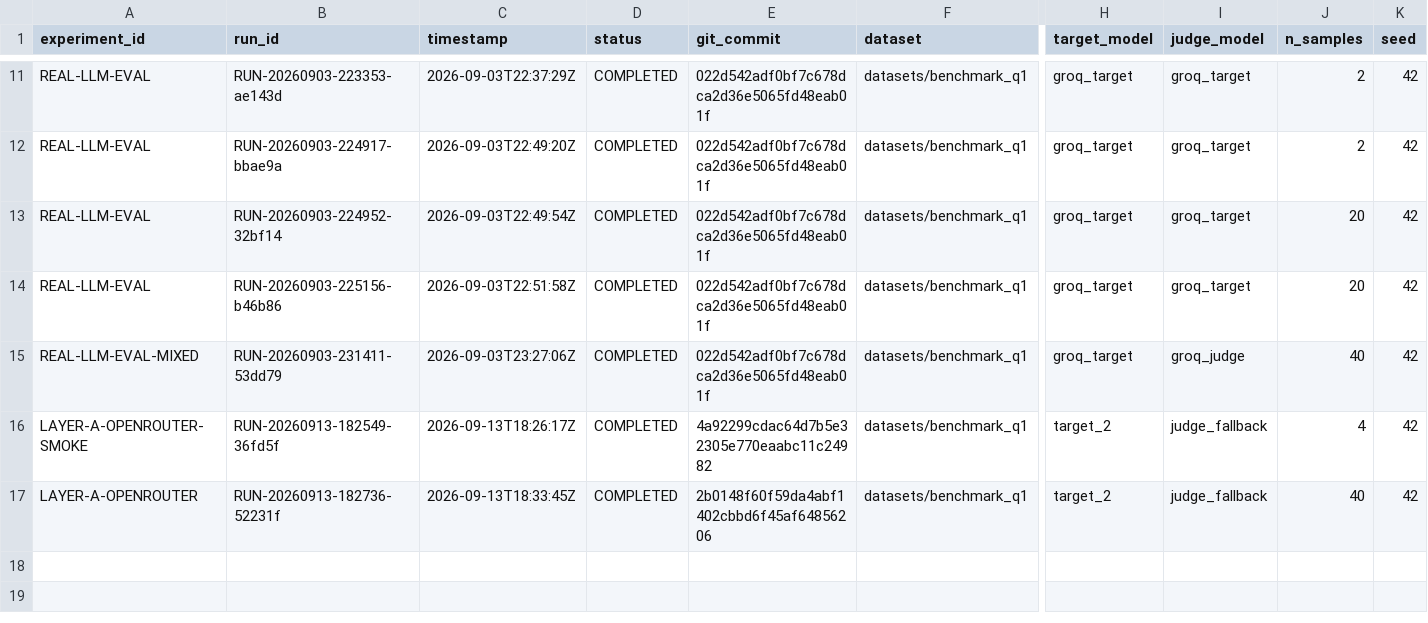
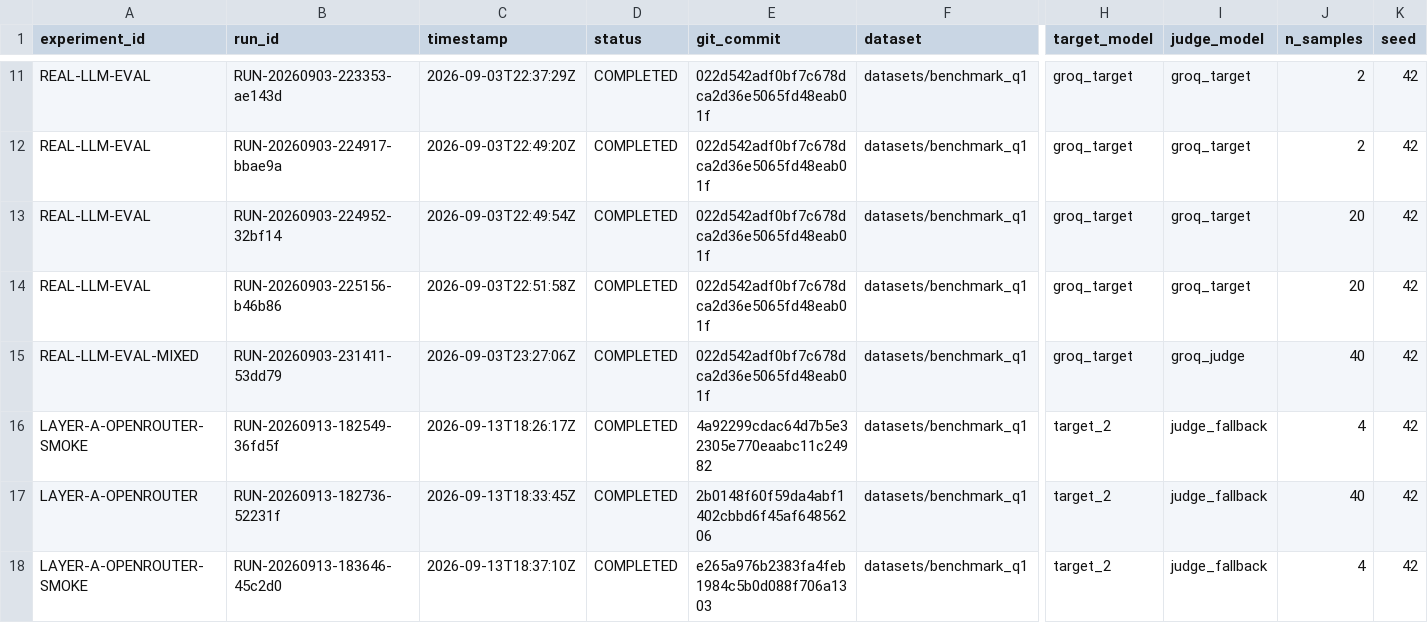
Before and after one commit to MohammadRezaShiraziMatin/adapti-guard, a CSV file: experiments/registry.csv, drawn as a sheet; only a part is shown, gaps mark what is left out; rows hold the shown columns only; the diff names each change by its address in the sheet, - before the commit and + after, or states it on an @@ line.

Commit message:
Re-check: VALID OpenRouter smoke after OPENROUTER_API_KEY SET.
Key present in env; B0 smoke 2+2 seed 42 with target_2 vs
judge_fallback (Qwen2.5 7B/72B), cache off. AUDIT_SMOKE=VALID.

Co-authored-by: MohammadReza S M <Mohammadreza583@users.noreply.github.com>

```diff
--- a/experiments/registry.csv
+++ b/experiments/registry.csv
+row 18: LAYER-A-OPENROUTER-SMOKE | RUN-20260913-183646-45c2d0 | 2026-09-13T18:37:10Z | COMPLETED | e265a976b2383fa4feb1984c5b0d088f706a1303 | datasets/benchmark_q1 | target_2 | judge_fallback | 4 | 42
```
Also changed, not shown: 19 other files.
